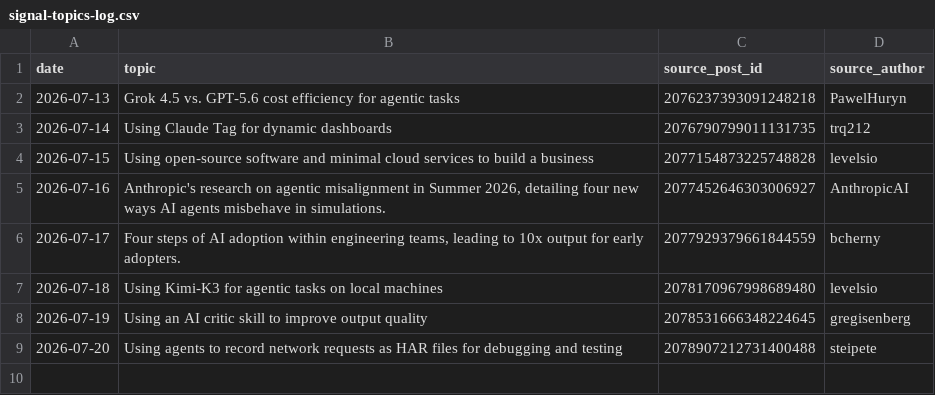
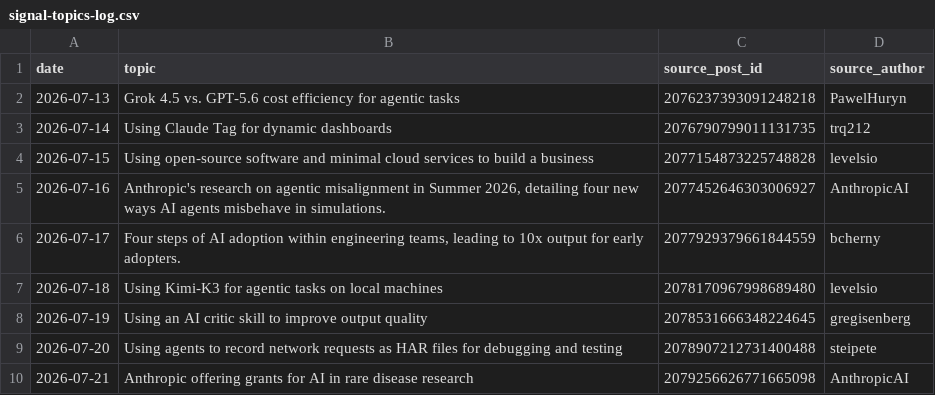
Before and after one commit to Ruchit1395/ruchitdalwadi-com, a CSV file: distribution/first-ten-customers-for-a-b2b-ai-startup/signal-topics-log.csv, drawn as a sheet.

Commit message:
campaign: signal-grounded posts 2026-07-21

```diff
--- a/distribution/first-ten-customers-for-a-b2b-ai-startup/signal-topics-log.csv
+++ b/distribution/first-ten-customers-for-a-b2b-ai-startup/signal-topics-log.csv
@@ -9 +9,2 @@ date,topic,source_post_id,source_author
 2026-07-20,"Using agents to record network requests as HAR files for debugging and testing",2078907212731400488,steipete
+2026-07-21,"Anthropic offering grants for AI in rare disease research",2079256626771665098,AnthropicAI
```
Also changed, not shown: 3 other files.
